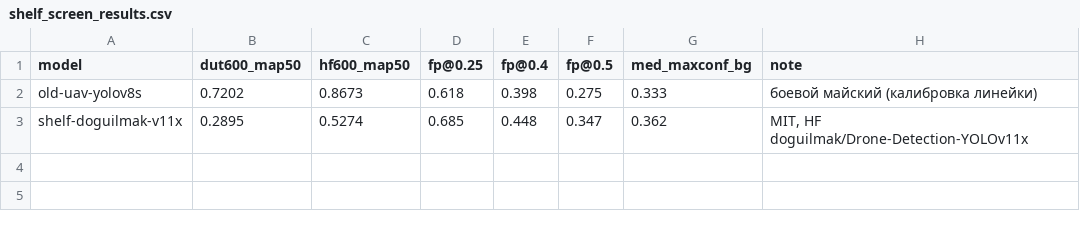
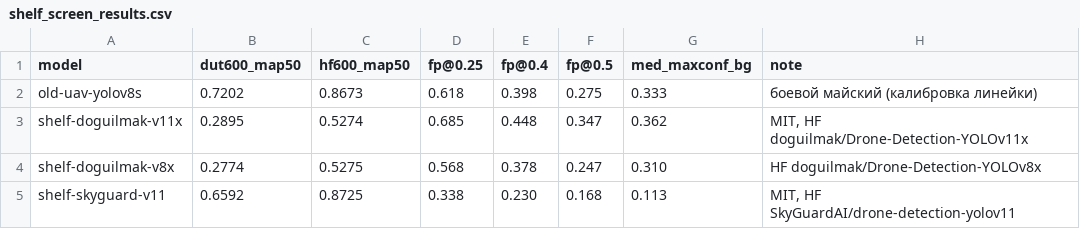
Before and after one commit to Yagiar/MasterResearch, a CSV file: research/shelf_screen_results.csv, drawn as a sheet.

Commit message:
research: it-70 плечо S — скрининг 3/7: skyguard-v11 лидер (0,659/0,873/FP 16,8%), doguilmak-v8x гейт FP прошёл (24,7%)

```diff
--- a/research/shelf_screen_results.csv
+++ b/research/shelf_screen_results.csv
@@ -3 +3,3 @@ old-uav-yolov8s,0.7202,0.8673,0.618,0.398,0.275,0.333,боевой майски
 shelf-doguilmak-v11x,0.2895,0.5274,0.685,0.448,0.347,0.362,"MIT, HF doguilmak/Drone-Detection-YOLOv11x"
+shelf-doguilmak-v8x,0.2774,0.5275,0.568,0.378,0.247,0.310,HF doguilmak/Drone-Detection-YOLOv8x
+shelf-skyguard-v11,0.6592,0.8725,0.338,0.230,0.168,0.113,"MIT, HF SkyGuardAI/drone-detection-yolov11"
```
Also changed, not shown: 1 other file.
